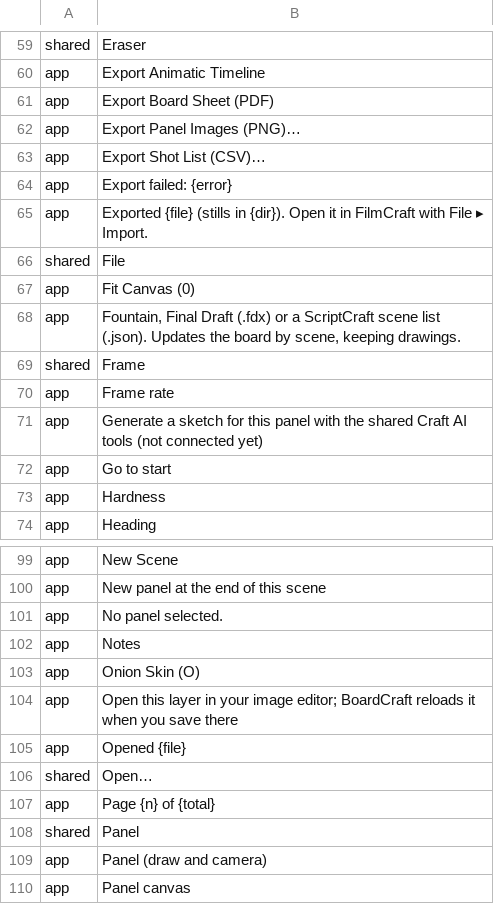
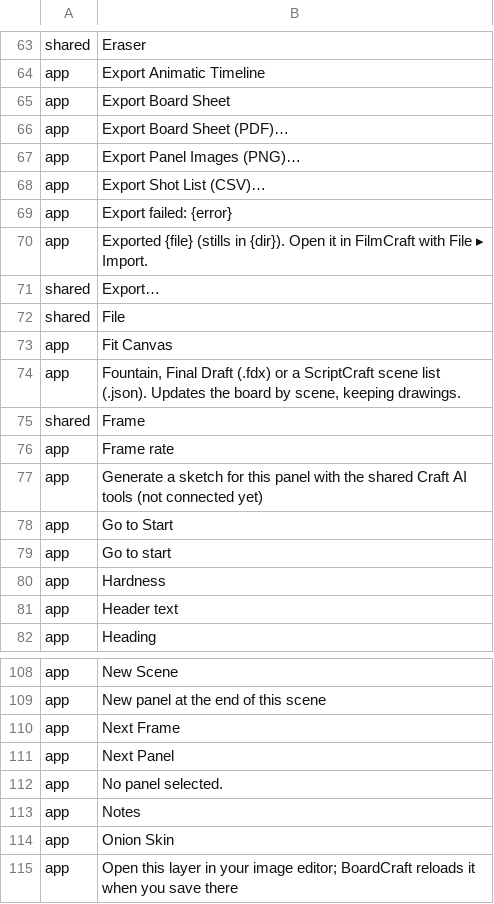
Before and after one commit to XmYx/boardcraft, a TSV file: docs/i18n/boardcraft-strings.tsv, drawn as a sheet; only a part is shown, gaps mark what is left out; the shorter side is filled out with more unchanged rows; the diff covers the shown part only.

Commit message:
Remappable shortcuts, board-sheet options, conform order and MCP server
- Shortcuts go through craft-keymap: a catalog of BoardCraft's commands with
  the existing default chords, dispatch that keeps single keys out of text
  fields and Space/Enter/arrows with a focused control, the shared Keyboard
  Shortcuts dialog (Edit > Keyboard Shortcuts...), menus showing the current
  chord, and overrides kept in config.toml in the data folder (craft-settings).
- Board sheets: SheetOptions gains fields, header text and ruled note lines
  (serde defaults); File > Export Board Sheet (PDF)... dialog; export-sheet
  --fields, --header, --note-lines.
- Conform: opt-in reorder to the edit's clip order (documented scene rule)
  and marking of panels the edit leaves out; the app shows a summary before
  applying; conform --reorder/--mark-missing/--dry-run; tests in all four
  timeline formats.
- boardcraft-cli mcp: an MCP server over craft-mcp-server with info, one tool
  per board command (schemas from command::schemas), screenplay import,
  conform and the exports; mutating tools save the board.

```diff
--- a/docs/i18n/boardcraft-strings.tsv
+++ b/docs/i18n/boardcraft-strings.tsv
@@ -60,3 +64,4 @@ shared	Eraser
 app	Export Animatic Timeline
-app	Export Board Sheet (PDF)
+app	Export Board Sheet
+app	Export Board Sheet (PDF)…
 app	Export Panel Images (PNG)…
@@ -65,4 +70,5 @@ app	Export failed: {error}
 app	Exported {file} (stills in {dir}). Open it in FilmCraft with File ▸ Import.
+shared	Export…
 shared	File
-app	Fit Canvas (0)
+app	Fit Canvas
 app	Fountain, Final Draft (.fdx) or a ScriptCraft scene list (.json). Updates the board by scene, keeping drawings.
@@ -71,4 +77,6 @@ app	Frame rate
 app	Generate a sketch for this panel with the shared Craft AI tools (not connected yet)
+app	Go to Start
 app	Go to start
 app	Hardness
+app	Header text
 app	Heading
@@ -100,5 +109,7 @@ app	New Scene
 app	New panel at the end of this scene
+app	Next Frame
+app	Next Panel
 app	No panel selected.
 app	Notes
-app	Onion Skin (O)
+app	Onion Skin
 app	Open this layer in your image editor; BoardCraft reloads it when you save there
```
Also changed, not shown: 35 added rows, 3 removed rows and 3 edited cells elsewhere in this file, 26 other files.
